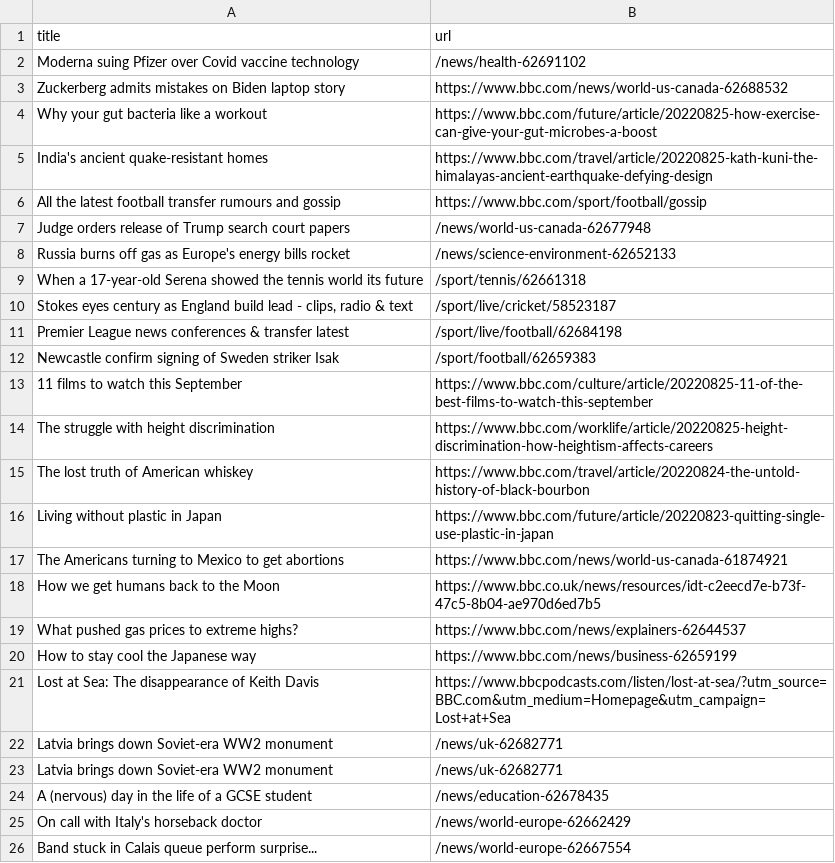
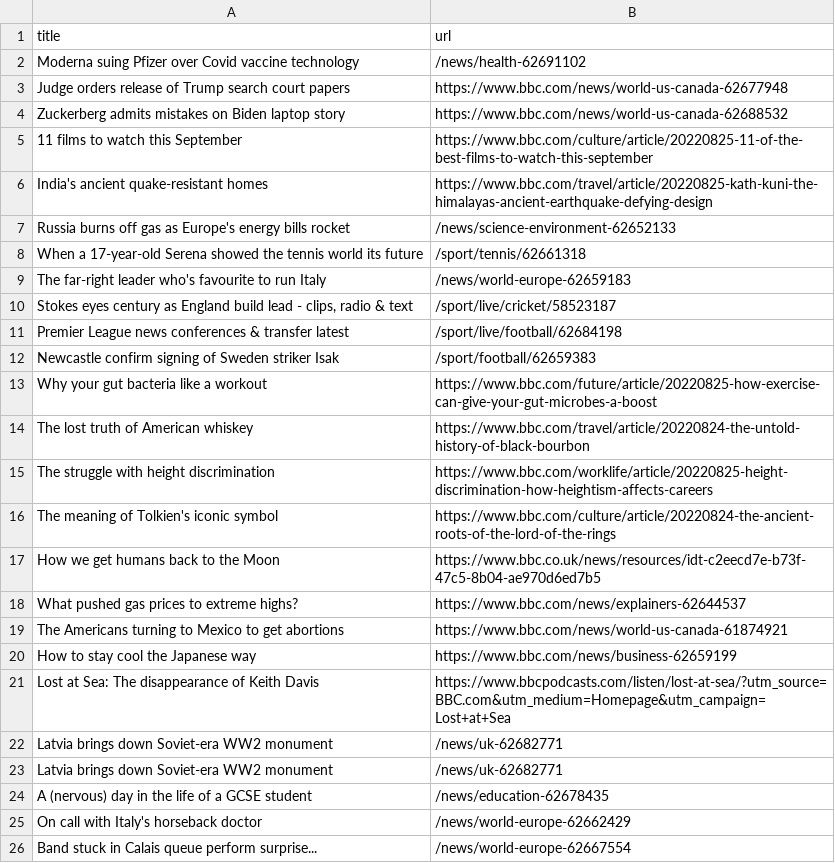
Before and after one commit to yikchun-l/bbc-scraper-tutorial, a CSV file: bbc.csv, drawn as a sheet; only a part is shown.

```diff
--- a/bbc.csv
+++ b/bbc.csv
@@ -2,9 +2,9 @@ title,url
 Moderna suing Pfizer over Covid vaccine technology,/news/health-62691102
+Judge orders release of Trump search court papers,https://www.bbc.com/news/world-us-canada-62677948
 Zuckerberg admits mistakes on Biden laptop story,https://www.bbc.com/news/world-us-canada-62688532
-Why your gut bacteria like a workout,https://www.bbc.com/future/article/20220825-how-exercise-can-give-your-gut-microbes-a-boost
+11 films to watch this September,https://www.bbc.com/culture/article/20220825-11-of-the-best-films-to-watch-this-september
 India's ancient quake-resistant homes,https://www.bbc.com/travel/article/20220825-kath-kuni-the-himalayas-ancient-earthquake-defying-design
-All the latest football transfer rumours and gossip,https://www.bbc.com/sport/football/gossip
-Judge orders release of Trump search court papers,/news/world-us-canada-62677948
 Russia burns off gas as Europe's energy bills rocket,/news/science-environment-62652133
 When a 17-year-old Serena showed the tennis world its future,/sport/tennis/62661318
+The far-right leader who's favourite to run Italy,/news/world-europe-62659183
 "Stokes eyes century as England build lead - clips, radio & text",/sport/live/cricket/58523187
@@ -12,9 +12,9 @@ Premier League news conferences & transfer latest,/sport/live/football/62684198
 Newcastle confirm signing of Sweden striker Isak,/sport/football/62659383
-11 films to watch this September,https://www.bbc.com/culture/article/20220825-11-of-the-best-films-to-watch-this-september
+Why your gut bacteria like a workout,https://www.bbc.com/future/article/20220825-how-exercise-can-give-your-gut-microbes-a-boost
+The lost truth of American whiskey,https://www.bbc.com/travel/article/20220824-the-untold-history-of-black-bourbon
 The struggle with height discrimination,https://www.bbc.com/worklife/article/20220825-height-discrimination-how-heightism-affects-careers
-The lost truth of American whiskey,https://www.bbc.com/travel/article/20220824-the-untold-history-of-black-bourbon
-Living without plastic in Japan,https://www.bbc.com/future/article/20220823-quitting-single-use-plastic-in-japan
-The Americans turning to Mexico to get abortions,https://www.bbc.com/news/world-us-canada-61874921
+The meaning of Tolkien's iconic symbol,https://www.bbc.com/culture/article/20220824-the-ancient-roots-of-the-lord-of-the-rings
 How we get humans back to the Moon,https://www.bbc.co.uk/news/resources/idt-c2eecd7e-b73f-47c5-8b04-ae970d6ed7b5
 What pushed gas prices to extreme highs?,https://www.bbc.com/news/explainers-62644537
+The Americans turning to Mexico to get abortions,https://www.bbc.com/news/world-us-canada-61874921
 How to stay cool the Japanese way,https://www.bbc.com/news/business-62659199
```
